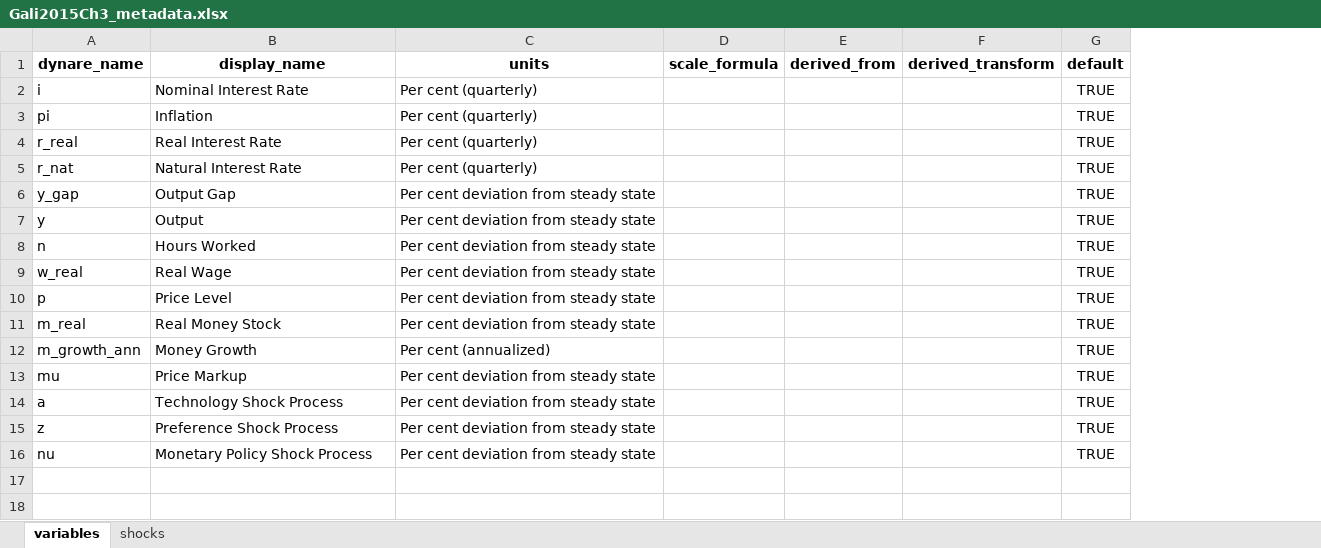
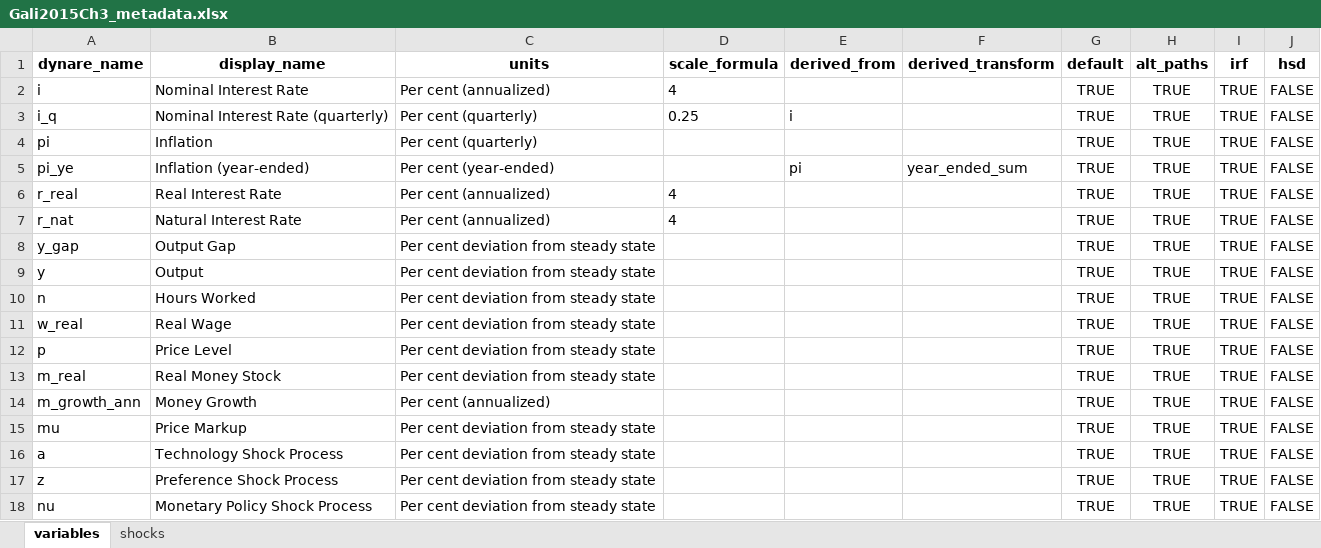
Before and after one commit to RBA-ER-Replication/ezdyn, an Excel workbook: dashboard_example/inputs/Gali2015Ch3_metadata.xlsx, sheet variables, drawn as a sheet; values as stored, in another font and other column widths than the file's, no borders; addresses are those after the commit; the diff names each change by its address in the sheet, - before the commit and + after, or states it on an @@ line.

```diff
--- a/dashboard_example/inputs/Gali2015Ch3_metadata.xlsx (sheet variables)
+++ b/dashboard_example/inputs/Gali2015Ch3_metadata.xlsx (sheet variables)
+column H (alt_paths), row 2: TRUE; row 4: TRUE; rows 6-18: all TRUE
+column I (irf), row 2: TRUE; row 4: TRUE; rows 6-18: all TRUE
+column J (hsd), row 2: FALSE; row 4: FALSE; rows 6-18: all FALSE
-C2 (units): Per cent (quarterly)
+C2 (units): Per cent (annualized)
-D2 (scale_formula): (empty)
+D2 (scale_formula): 4
+row 3: i_q | Nominal Interest Rate (quarterly) | Per cent (quarterly) | 0.25 | i |  | TRUE | TRUE | TRUE | FALSE
+row 5: pi_ye | Inflation (year-ended) | Per cent (year-ended) |  | pi | year_ended_sum | TRUE | TRUE | TRUE | FALSE
-C6:C7 (units): Per cent (quarterly)
+C6:C7 (units): Per cent (annualized)
-D6:D7 (scale_formula): (empty)
+D6:D7 (scale_formula): 4
```
Also changed, not shown: dashboard_example/inputs/BornPfeifer2018MP_metadata.xlsx, dashboard_example/inputs/Gali2010_metadata.xlsx, 13 other files.
